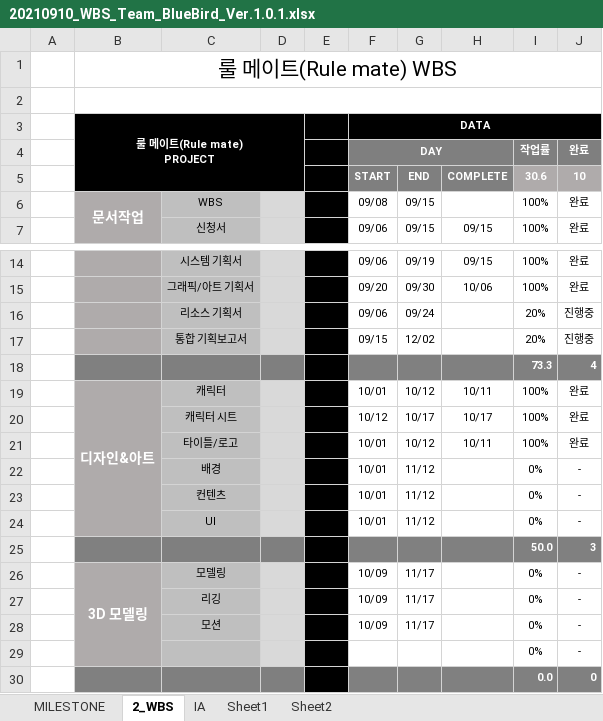
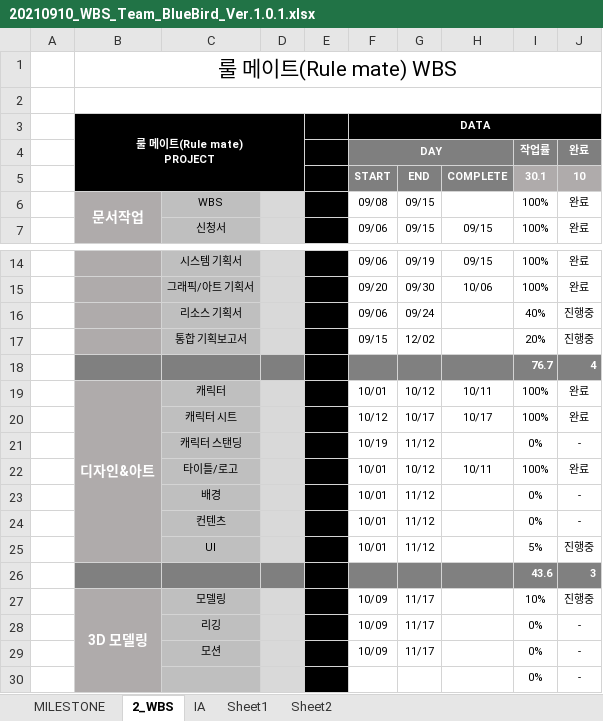
Before and after one commit to hhj3258/RuleMate_Project, an Excel workbook: docs/WBS/20210910_WBS_Team_BlueBird_Ver.1.0.1.xlsx, sheet 2_WBS, drawn as a sheet; only a part is shown, gaps mark what is left out; the shorter side is filled out with more unchanged rows; values as stored, in another font and other column widths than the file's, no borders; conditional formats not drawn; addresses are those after the commit; the diff names each change by its address in the sheet, - before the commit and + after, or states it on an @@ line.

Commit message:
docs : WBS 업데이트

```diff
--- a/docs/WBS/20210910_WBS_Team_BlueBird_Ver.1.0.1.xlsx (sheet 2_WBS)
+++ b/docs/WBS/20210910_WBS_Team_BlueBird_Ver.1.0.1.xlsx (sheet 2_WBS)
-I5: 30.6
+I5: 30.1
-I16: 20%
+I16: 40%
-I18: 73.3
+I18: 76.7
+row 21:  |  | 캐릭터 스탠딩 |  |  | 10/19 | 11/12 |  | 0% | -
-I25: 0%
+I25: 5%
-J25: -
+J25: 진행중
-I26: 50.0
+I26: 43.6
-I27: 0%
+I27: 10%
-J27: -
+J27: 진행중
```
Also changed, not shown: formulas that keep their value.
